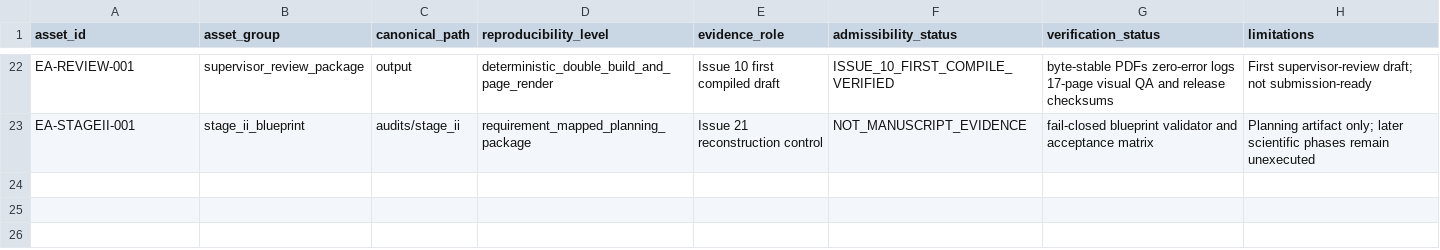
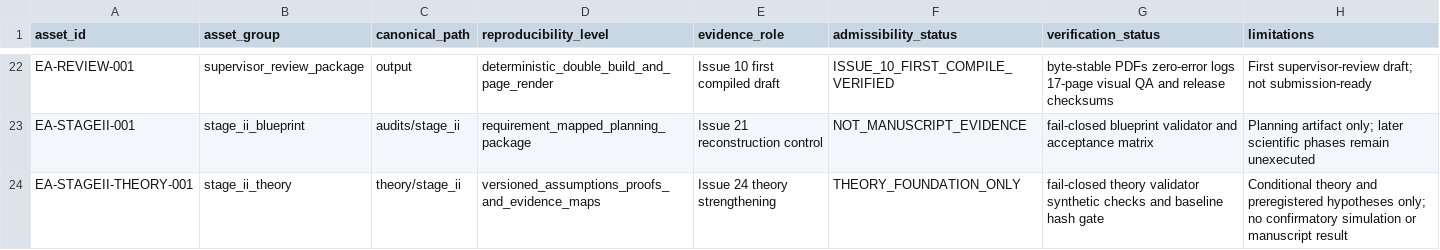
Before and after one commit to RyanLu0203/crop-ranking-reversal, a CSV file: evidence_registry/assets.csv, drawn as a sheet; only a part is shown, gaps mark what is left out; the diff names each change by its address in the sheet, - before the commit and + after, or states it on an @@ line.

```diff
--- a/evidence_registry/assets.csv
+++ b/evidence_registry/assets.csv
+row 24: EA-STAGEII-THEORY-001 | stage_ii_theory | theory/stage_ii | versioned_assumptions_proofs_and_evidence_maps | Issue 24 theory strengthening | THEORY_FOUNDATION_ONLY | fail-closed theory validator synthetic checks and baseline hash gate | Conditional theory and preregistered hypotheses only; no confirmatory simulation or manuscript result
```
Also changed, not shown: provenance/canonical_asset_manifest.csv, 28 other files.
